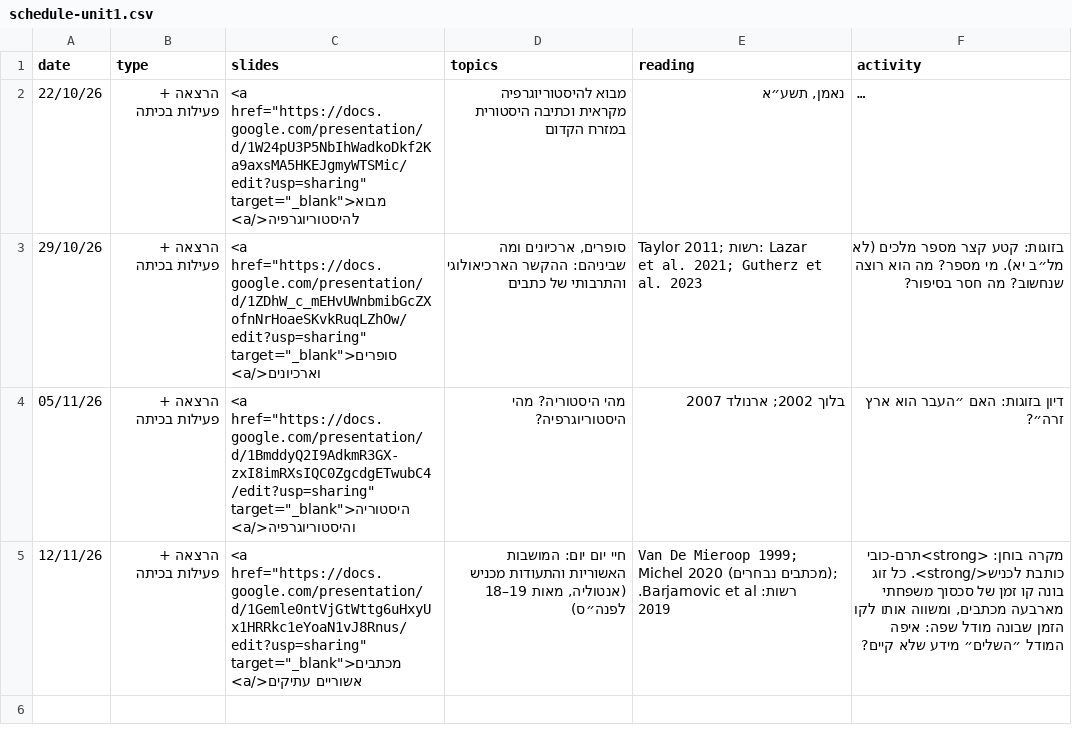
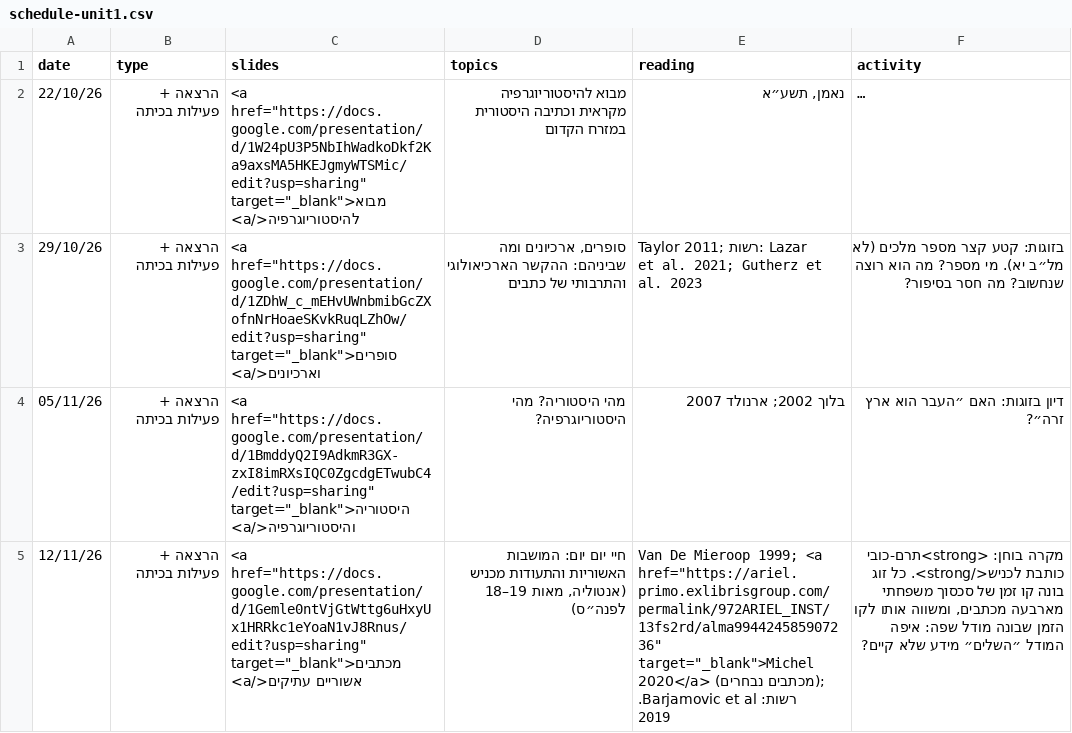
Before and after one commit to shaigordin/historiography, a CSV file: data/schedule-unit1.csv, drawn as a sheet; long unchanged cells end in …; the diff names each change by its address in the sheet, - before the commit and + after, or states it on an @@ line.

```diff
--- a/data/schedule-unit1.csv
+++ b/data/schedule-unit1.csv
-E5 (reading): …Mieroop 1999; Michel 2020 (מכתבים נבחרים);…
+E5 (reading): …Mieroop 1999; <a href="https://ariel.primo.exlibrisgroup.com/permalink/972ARIEL_INST/13fs2rd/alma994424585907236" target="_blank">Michel 2020</a> (מכתבים נבחרים);…
```
Also changed, not shown: 3 other files.
